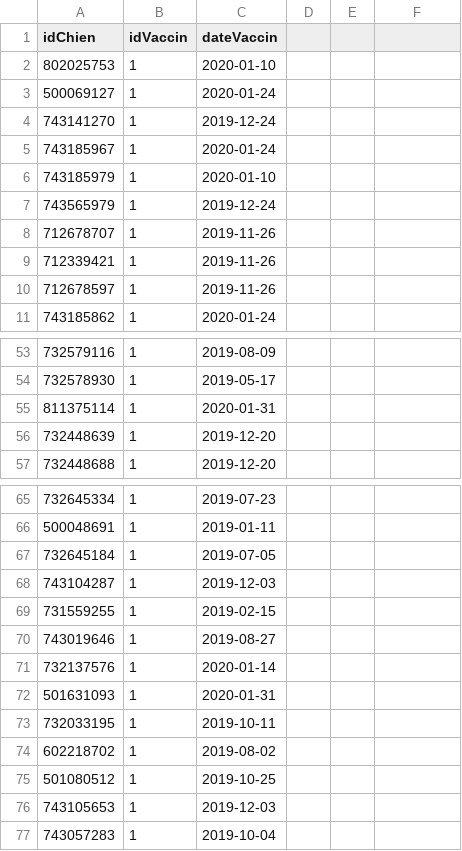
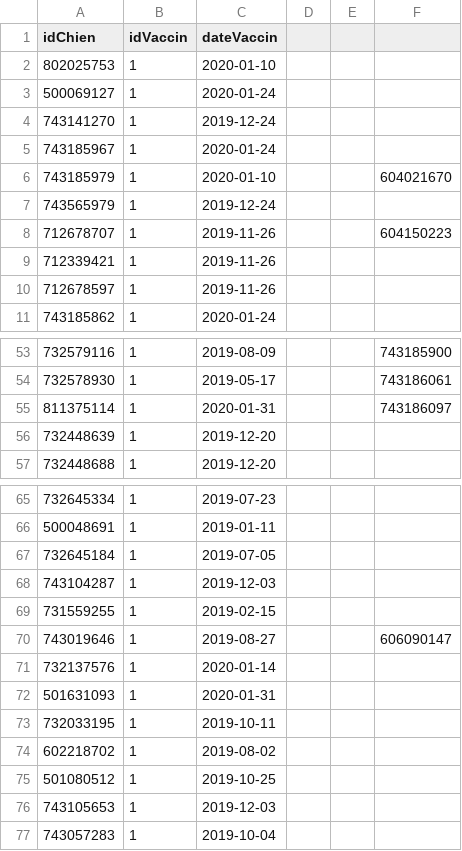
Before and after one commit to laurinemell/Projet-Kitie, a CSV file: DonneesKitie/EtreVaccine.csv, drawn as a sheet; only a part is shown, gaps mark what is left out; the diff covers the shown part only.

```diff
--- a/DonneesKitie/EtreVaccine.csv
+++ b/DonneesKitie/EtreVaccine.csv
@@ -6 +6 @@ idChien;idVaccin;dateVaccin
-743185979;1;2020-01-10
+743185979;1;2020-01-10;;;604021670
@@ -8 +8 @@ idChien;idVaccin;dateVaccin
-712678707;1;2019-11-26
+712678707;1;2019-11-26;;;604150223
@@ -53,3 +53,3 @@ idChien;idVaccin;dateVaccin
-732579116;1;2019-08-09
-732578930;1;2019-05-17
-811375114;1;2020-01-31
+732579116;1;2019-08-09;;;743185900
+732578930;1;2019-05-17;;;743186061
+811375114;1;2020-01-31;;;743186097
@@ -70 +70 @@ idChien;idVaccin;dateVaccin
-743019646;1;2019-08-27
+743019646;1;2019-08-27;;;606090147
```
Also changed, not shown: 64 added rows and 17 edited cells elsewhere in this file, DataSQL/EtreVaccine.csv, 1 other file.
